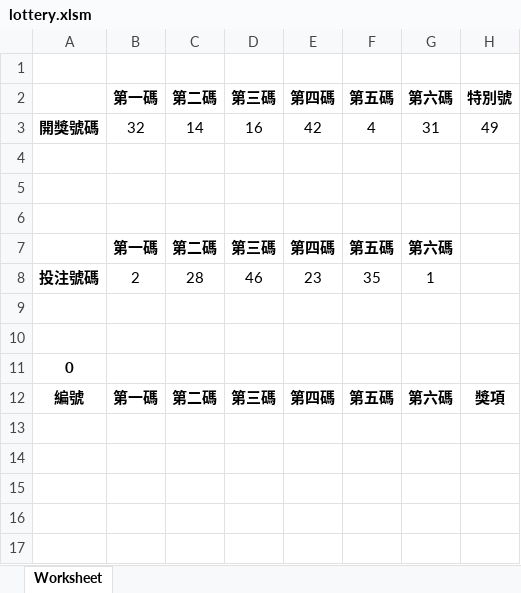
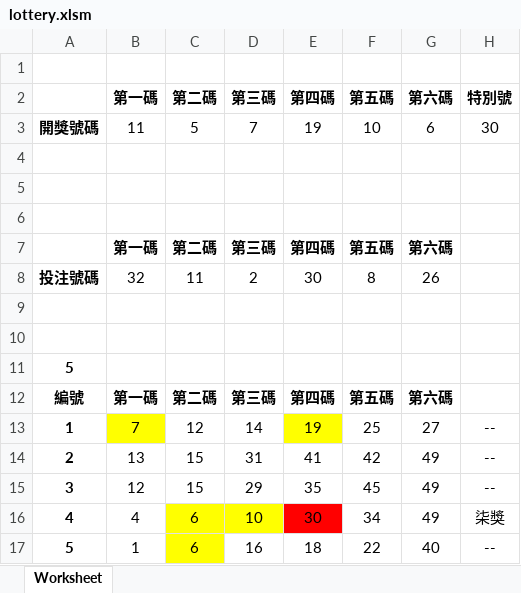
Before and after one commit to zlargon/vba-lottery, an Excel workbook: lottery.xlsm, sheet Worksheet, drawn as a sheet; values as stored, in another font and other column widths than the file's, no borders; charts and pictures not drawn; removed rows and columns are numbered as before the commit, all else as after; the diff names each change by its address in the sheet, - before the commit and + after, or states it on an @@ line.

```diff
--- a/lottery.xlsm (sheet Worksheet)
+++ b/lottery.xlsm (sheet Worksheet)
-row 3: 開獎號碼 | 32 | 14 | 16 | 42 | 4 | 31 | 49
+row 3: 開獎號碼 | 11 | 5 | 7 | 19 | 10 | 6 | 30
-row 8: 投注號碼 | 2 | 28 | 46 | 23 | 35 | 1
+row 8: 投注號碼 | 32 | 11 | 2 | 30 | 8 | 26
-A11: 0
+A11: 5
-H12: 獎項
+H12: (empty)
+row 13: 1 | 7 | 12 | 14 | 19 | 25 | 27 | --
+row 14: 2 | 13 | 15 | 31 | 41 | 42 | 49 | --
+row 15: 3 | 12 | 15 | 29 | 35 | 45 | 49 | --
+row 16: 4 | 4 | 6 | 10 | 30 | 34 | 49 | 柒獎
+row 17: 5 | 1 | 6 | 16 | 18 | 22 | 40 | --
```
Also changed, not shown: 1 other file.
